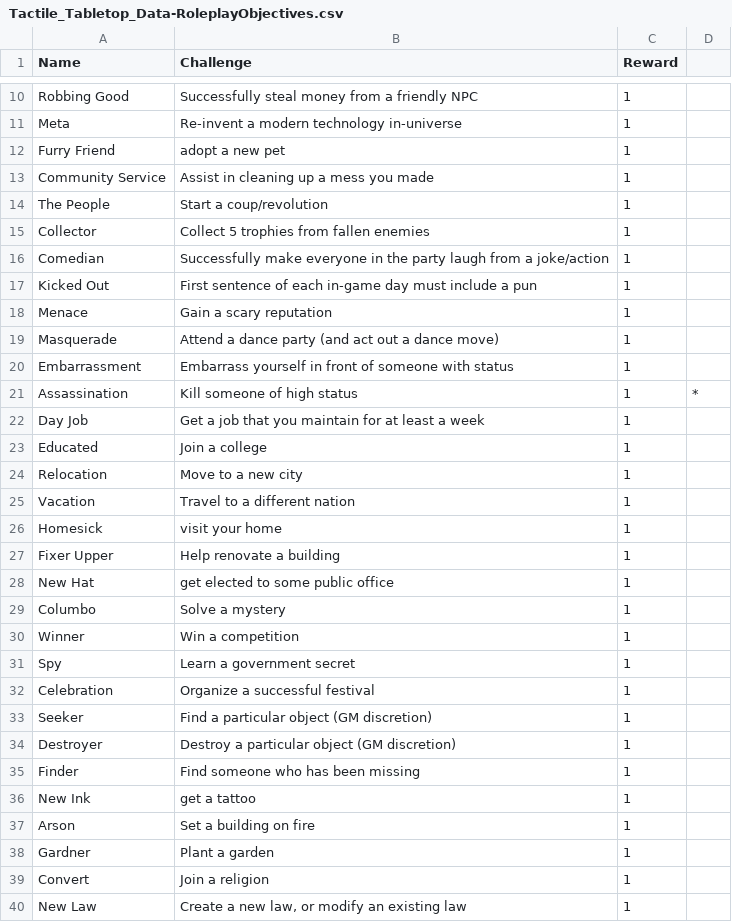
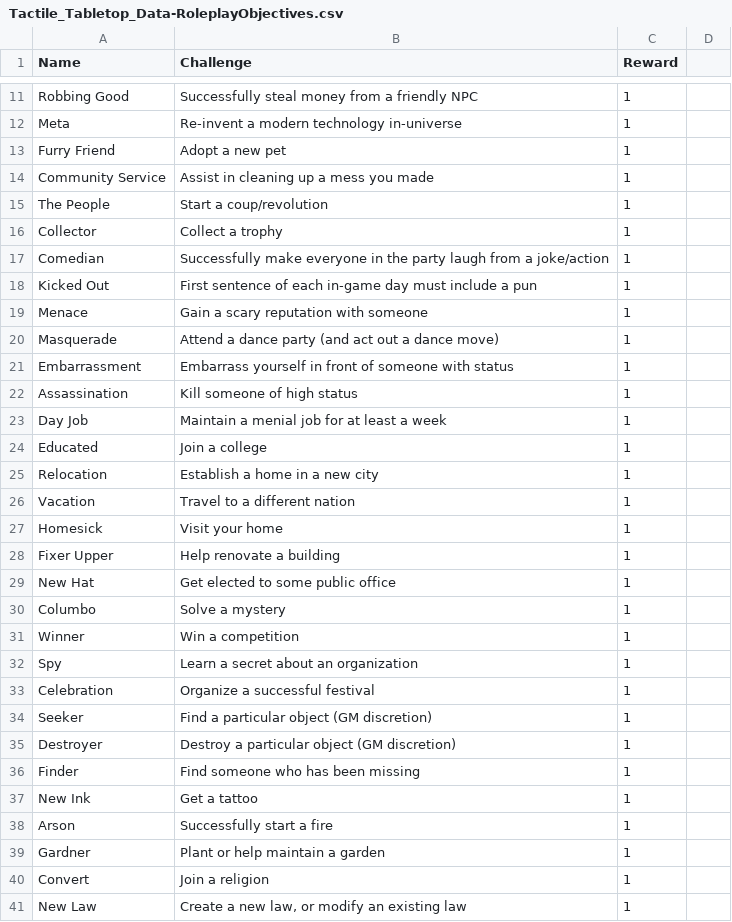
Before and after one commit to SirPinkleton/TableTopRolePlaying_Squib, a CSV file: tactile_tabletop/Roleplay Objective Cards/Tactile_Tabletop_Data-RoleplayObjectives.csv, drawn as a sheet; only a part is shown, gaps mark what is left out; the diff covers the shown part only.

```diff
--- a/tactile_tabletop/Roleplay Objective Cards/Tactile_Tabletop_Data-RoleplayObjectives.csv
+++ b/tactile_tabletop/Roleplay Objective Cards/Tactile_Tabletop_Data-RoleplayObjectives.csv
@@ -12 +13 @@ Meta,Re-invent a modern technology in-universe,1,
-Furry Friend,adopt a new pet,1,
+Furry Friend,Adopt a new pet,1
@@ -15 +16 @@ The People,Start a coup/revolution,1,
-Collector,Collect 5 trophies from fallen enemies,1,
+Collector,Collect a trophy,1
@@ -18 +19 @@ Kicked Out,First sentence of each in-game day must include a pun,1,
-Menace,Gain a scary reputation,1,
+Menace,Gain a scary reputation with someone,1
@@ -21,2 +22,2 @@ Embarrassment,Embarrass yourself in front of someone with status,1,
-Assassination,Kill someone of high status,1,*
-Day Job,Get a job that you maintain for at least a week,1,
+Assassination,Kill someone of high status,1
+Day Job,Maintain a menial job for at least a week,1
@@ -24 +25 @@ Educated,Join a college,1,
-Relocation,Move to a new city,1,
+Relocation,Establish a home in a new city,1
@@ -26 +27 @@ Vacation,Travel to a different nation,1,
-Homesick,visit your home,1,
+Homesick,Visit your home,1
@@ -28 +29 @@ Fixer Upper,Help renovate a building,1,
-New Hat,get elected to some public office,1,
+New Hat,Get elected to some public office,1
@@ -31 +32 @@ Winner,Win a competition,1,
-Spy,Learn a government secret,1,
+Spy,Learn a secret about an organization,1
@@ -36,3 +37,3 @@ Finder,Find someone who has been missing,1,
-New Ink,get a tattoo,1,
-Arson,Set a building on fire,1,
-Gardner,Plant a garden,1,
+New Ink,Get a tattoo,1
+Arson,Successfully start a fire,1
+Gardner,Plant or help maintain a garden,1
```
Also changed, not shown: 1 added row, 1 removed row and 11 edited cells elsewhere in this file, tactile_tabletop/Combat Objective Cards/Tactile_Tabletop_Data-CombatObjectives.csv.
